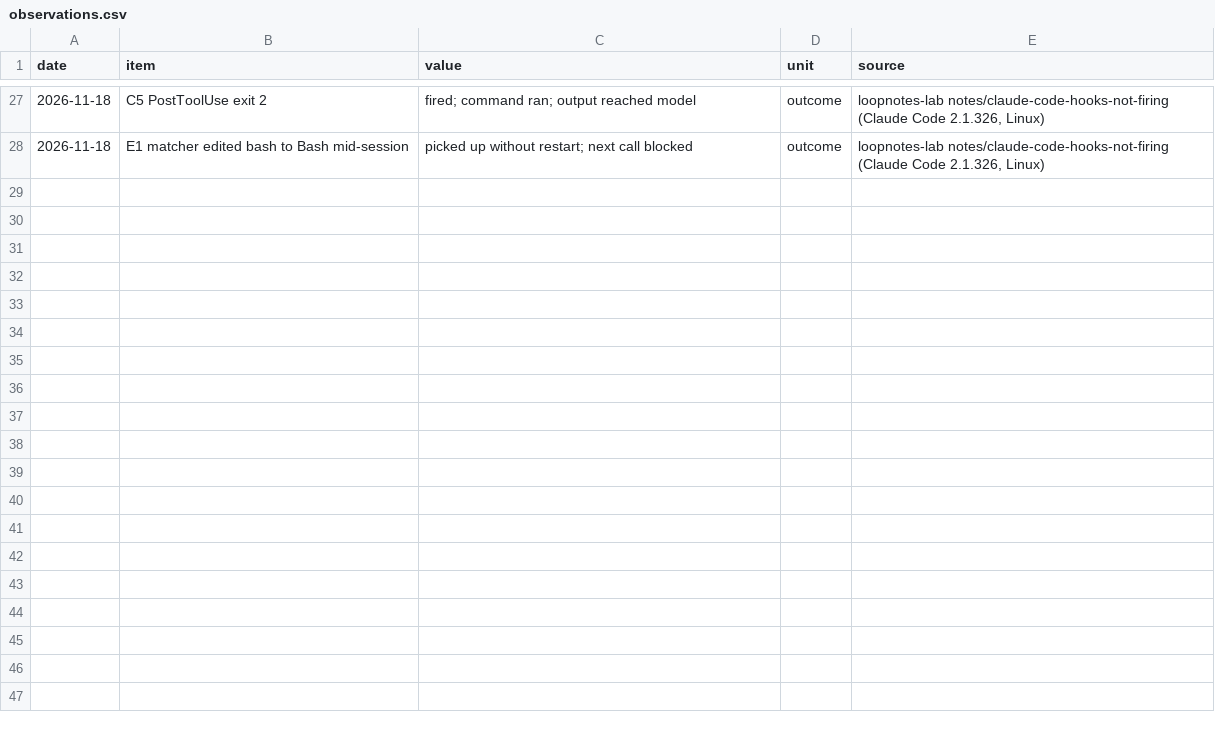
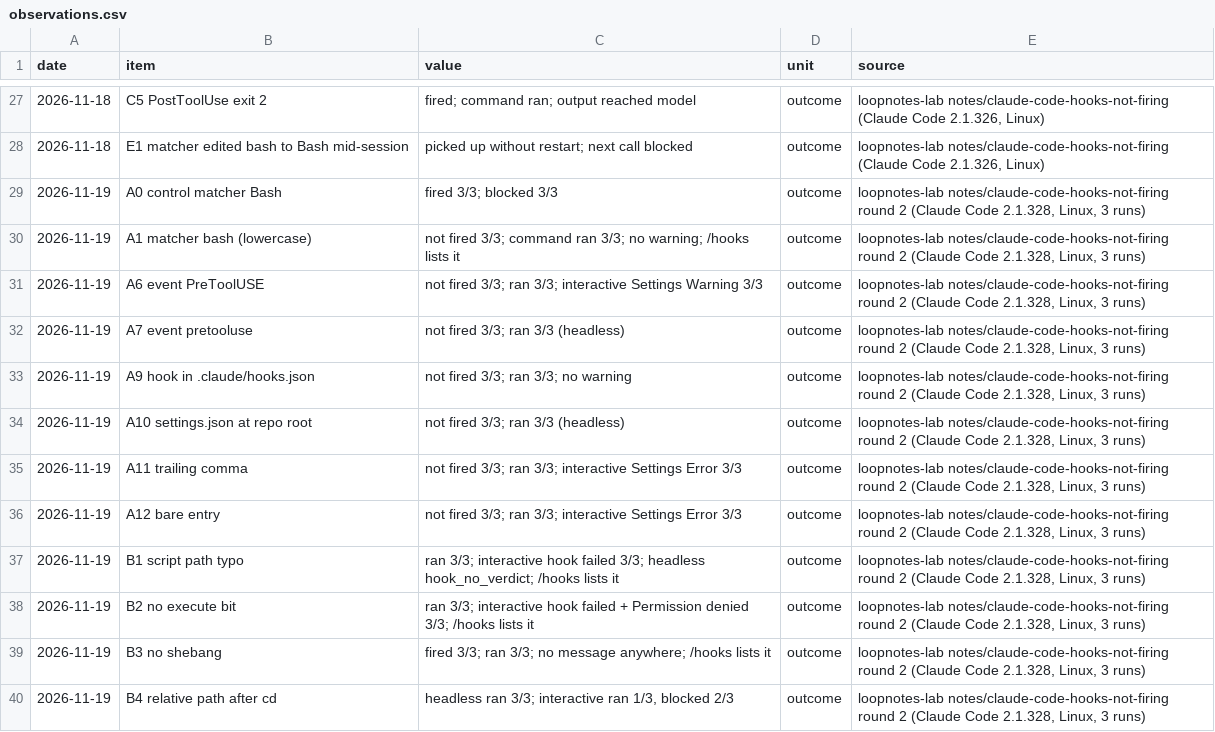
Before and after one commit to CertainAmount/loopnotes-lab, a CSV file: datasets/claude-code-hooks/observations.csv, drawn as a sheet; only a part is shown, gaps mark what is left out; the diff covers the shown part only; the diff names each change by its address in the sheet, - before the commit and + after, or states it on an @@ line.

Commit message:
datasets: claude-code-hooks

```diff
--- a/datasets/claude-code-hooks/observations.csv
+++ b/datasets/claude-code-hooks/observations.csv
+row 29: 2026-11-19 | A0 control matcher Bash | fired 3/3; blocked 3/3 | outcome | loopnotes-lab notes/claude-code-hooks-not-firing round 2 (Claude Code 2.1.328, Linux, 3 runs)
+row 30: 2026-11-19 | A1 matcher bash (lowercase) | not fired 3/3; command ran 3/3; no warning; /hooks lists it | outcome | loopnotes-lab notes/claude-code-hooks-not-firing round 2 (Claude Code 2.1.328, Linux, 3 runs)
+row 31: 2026-11-19 | A6 event PreToolUSE | not fired 3/3; ran 3/3; interactive Settings Warning 3/3 | outcome | loopnotes-lab notes/claude-code-hooks-not-firing round 2 (Claude Code 2.1.328, Linux, 3 runs)
+row 32: 2026-11-19 | A7 event pretooluse | not fired 3/3; ran 3/3 (headless) | outcome | loopnotes-lab notes/claude-code-hooks-not-firing round 2 (Claude Code 2.1.328, Linux, 3 runs)
+row 33: 2026-11-19 | A9 hook in .claude/hooks.json | not fired 3/3; ran 3/3; no warning | outcome | loopnotes-lab notes/claude-code-hooks-not-firing round 2 (Claude Code 2.1.328, Linux, 3 runs)
+row 34: 2026-11-19 | A10 settings.json at repo root | not fired 3/3; ran 3/3 (headless) | outcome | loopnotes-lab notes/claude-code-hooks-not-firing round 2 (Claude Code 2.1.328, Linux, 3 runs)
+row 35: 2026-11-19 | A11 trailing comma | not fired 3/3; ran 3/3; interactive Settings Error 3/3 | outcome | loopnotes-lab notes/claude-code-hooks-not-firing round 2 (Claude Code 2.1.328, Linux, 3 runs)
+row 36: 2026-11-19 | A12 bare entry | not fired 3/3; ran 3/3; interactive Settings Error 3/3 | outcome | loopnotes-lab notes/claude-code-hooks-not-firing round 2 (Claude Code 2.1.328, Linux, 3 runs)
+row 37: 2026-11-19 | B1 script path typo | ran 3/3; interactive hook failed 3/3; headless hook_no_verdict; /hooks lists it | outcome | loopnotes-lab notes/claude-code-hooks-not-firing round 2 (Claude Code 2.1.328, Linux, 3 runs)
+row 38: 2026-11-19 | B2 no execute bit | ran 3/3; interactive hook failed + Permission denied 3/3; /hooks lists it | outcome | loopnotes-lab notes/claude-code-hooks-not-firing round 2 (Claude Code 2.1.328, Linux, 3 runs)
+row 39: 2026-11-19 | B3 no shebang | fired 3/3; ran 3/3; no message anywhere; /hooks lists it | outcome | loopnotes-lab notes/claude-code-hooks-not-firing round 2 (Claude Code 2.1.328, Linux, 3 runs)
+row 40: 2026-11-19 | B4 relative path after cd | headless ran 3/3; interactive ran 1/3, blocked 2/3 | outcome | loopnotes-lab notes/claude-code-hooks-not-firing round 2 (Claude Code 2.1.328, Linux, 3 runs)
```
Also changed, not shown: 12 added rows elsewhere in this file, 1 other file.
